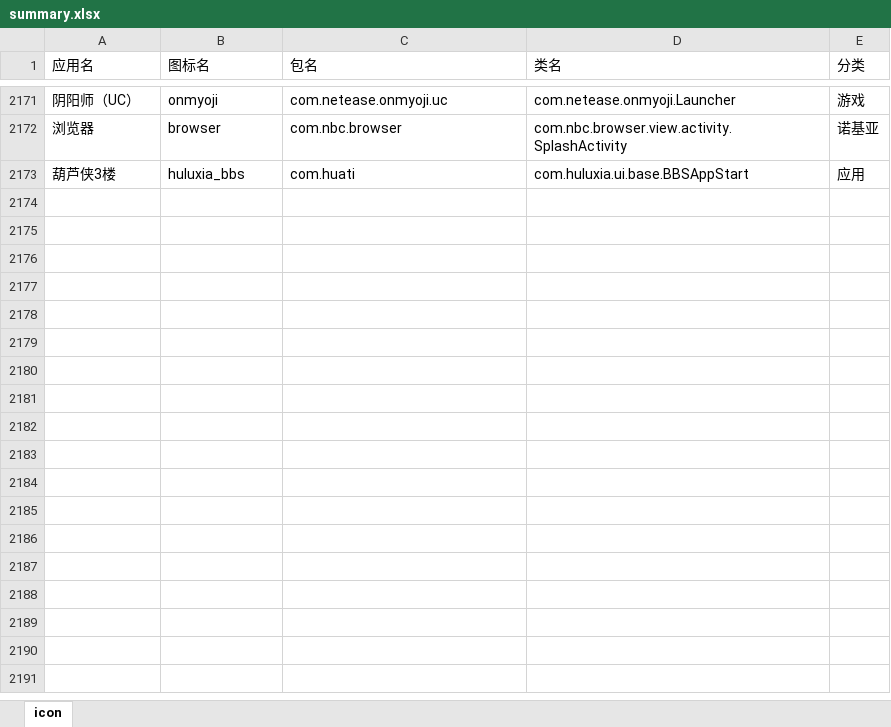
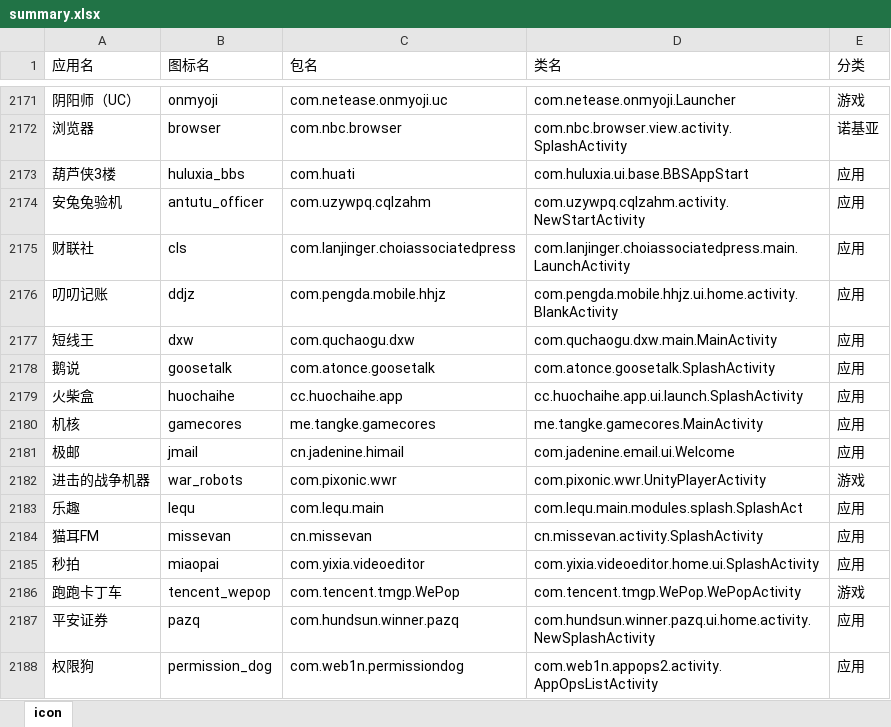
Before and after one commit to cjycsm/mistiness-iconpack, an Excel workbook: summary.xlsx, sheet icon, drawn as a sheet; only a part is shown, gaps mark what is left out; values as stored, in another font and other column widths than the file's, no borders; the diff names each change by its address in the sheet, - before the commit and + after, or states it on an @@ line.

```diff
--- a/summary.xlsx (sheet icon)
+++ b/summary.xlsx (sheet icon)
+row 2174: 安兔兔验机 | antutu_officer | com.uzywpq.cqlzahm | com.uzywpq.cqlzahm.activity.NewStartActivity | 应用
+row 2175: 财联社 | cls | com.lanjinger.choiassociatedpress | com.lanjinger.choiassociatedpress.main.LaunchActivity | 应用
+row 2176: 叨叨记账 | ddjz | com.pengda.mobile.hhjz | com.pengda.mobile.hhjz.ui.home.activity.BlankActivity | 应用
+row 2177: 短线王 | dxw | com.quchaogu.dxw | com.quchaogu.dxw.main.MainActivity | 应用
+row 2178: 鹅说 | goosetalk | com.atonce.goosetalk | com.atonce.goosetalk.SplashActivity | 应用
+row 2179: 火柴盒 | huochaihe | cc.huochaihe.app | cc.huochaihe.app.ui.launch.SplashActivity | 应用
+row 2180: 机核 | gamecores | me.tangke.gamecores | me.tangke.gamecores.MainActivity | 应用
+row 2181: 极邮 | jmail | cn.jadenine.himail | com.jadenine.email.ui.Welcome | 应用
+row 2182: 进击的战争机器 | war_robots | com.pixonic.wwr | com.pixonic.wwr.UnityPlayerActivity | 游戏
+row 2183: 乐趣 | lequ | com.lequ.main | com.lequ.main.modules.splash.SplashAct | 应用
+row 2184: 猫耳FM | missevan | cn.missevan | cn.missevan.activity.SplashActivity | 应用
+row 2185: 秒拍 | miaopai | com.yixia.videoeditor | com.yixia.videoeditor.home.ui.SplashActivity | 应用
+row 2186: 跑跑卡丁车 | tencent_wepop | com.tencent.tmgp.WePop | com.tencent.tmgp.WePop.WePopActivity | 游戏
+row 2187: 平安证券 | pazq | com.hundsun.winner.pazq | com.hundsun.winner.pazq.ui.home.activity.NewSplashActivity | 应用
+row 2188: 权限狗 | permission_dog | com.web1n.permissiondog | com.web1n.appops2.activity.AppOpsListActivity | 应用
```
Also changed, not shown: 11 other files.
